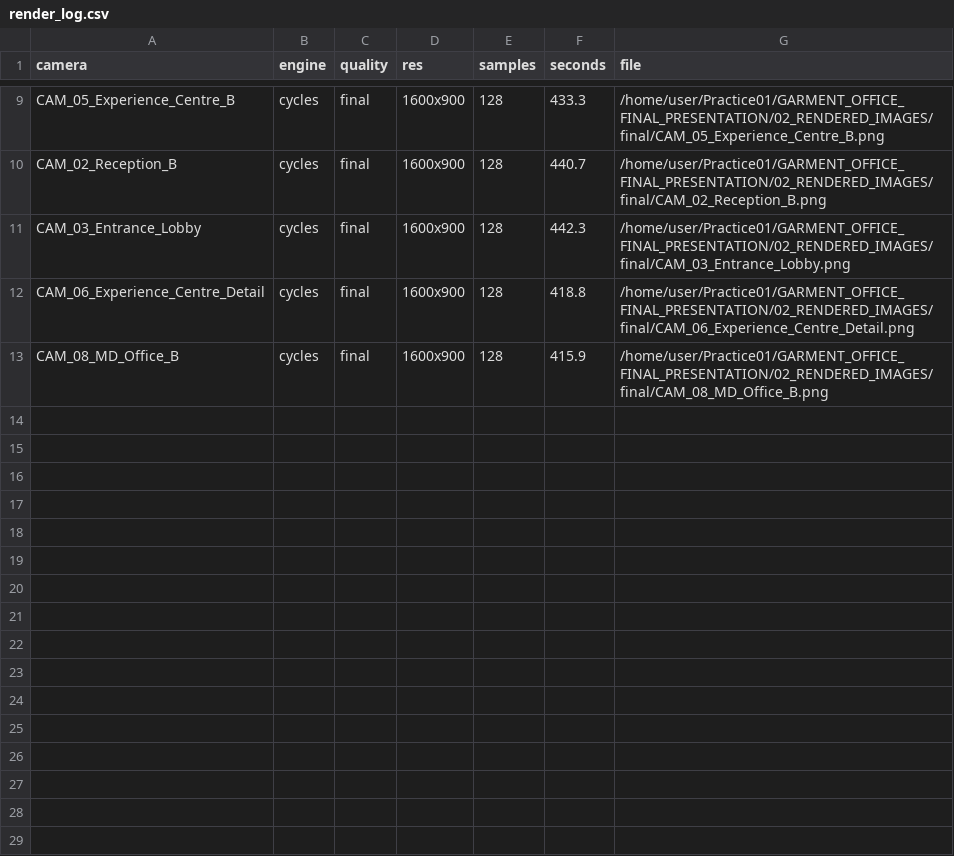
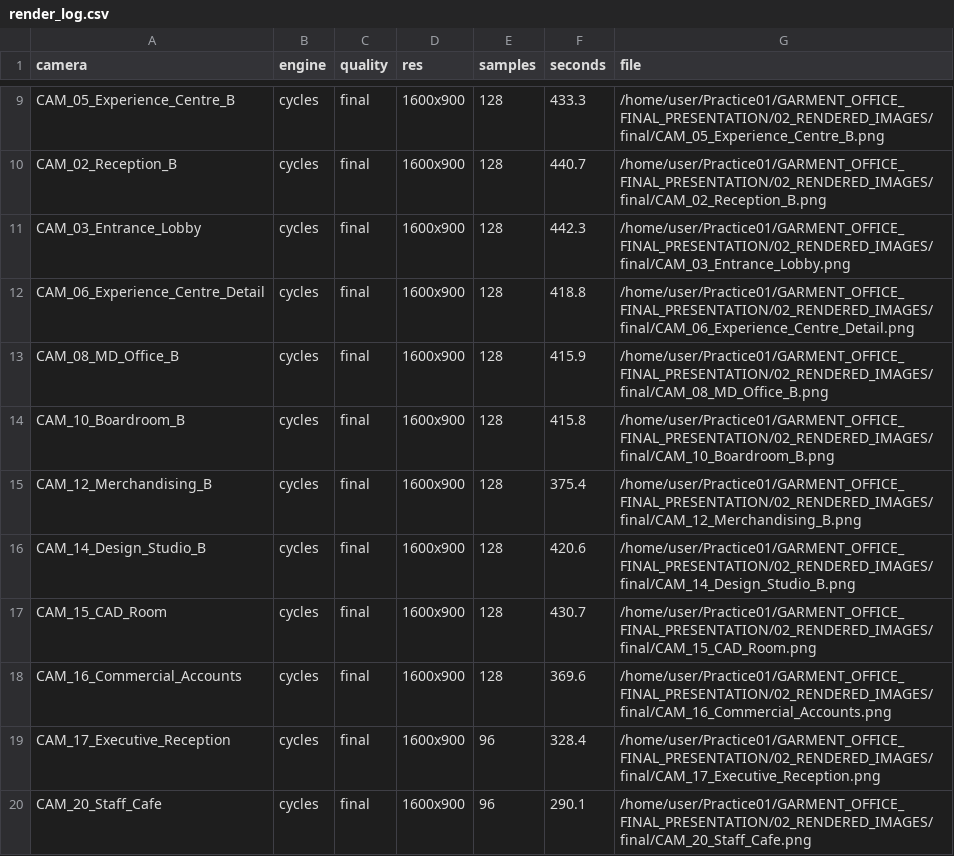
Before and after one commit to i-m-r-a-n/Practice01, a CSV file: GARMENT_OFFICE_FINAL_PRESENTATION/02_RENDERED_IMAGES/final/render_log.csv, drawn as a sheet; only a part is shown, gaps mark what is left out; the diff names each change by its address in the sheet, - before the commit and + after, or states it on an @@ line.

```diff
--- a/GARMENT_OFFICE_FINAL_PRESENTATION/02_RENDERED_IMAGES/final/render_log.csv
+++ b/GARMENT_OFFICE_FINAL_PRESENTATION/02_RENDERED_IMAGES/final/render_log.csv
+row 14: CAM_10_Boardroom_B | cycles | final | 1600x900 | 128 | 415.8 | /home/user/Practice01/GARMENT_OFFICE_FINAL_PRESENTATION/02_RENDERED_IMAGES/final/CAM_10_Boardroom_B.png
+row 15: CAM_12_Merchandising_B | cycles | final | 1600x900 | 128 | 375.4 | /home/user/Practice01/GARMENT_OFFICE_FINAL_PRESENTATION/02_RENDERED_IMAGES/final/CAM_12_Merchandising_B.png
+row 16: CAM_14_Design_Studio_B | cycles | final | 1600x900 | 128 | 420.6 | /home/user/Practice01/GARMENT_OFFICE_FINAL_PRESENTATION/02_RENDERED_IMAGES/final/CAM_14_Design_Studio_B.png
+row 17: CAM_15_CAD_Room | cycles | final | 1600x900 | 128 | 430.7 | /home/user/Practice01/GARMENT_OFFICE_FINAL_PRESENTATION/02_RENDERED_IMAGES/final/CAM_15_CAD_Room.png
+row 18: CAM_16_Commercial_Accounts | cycles | final | 1600x900 | 128 | 369.6 | /home/user/Practice01/GARMENT_OFFICE_FINAL_PRESENTATION/02_RENDERED_IMAGES/final/CAM_16_Commercial_Accounts.png
+row 19: CAM_17_Executive_Reception | cycles | final | 1600x900 | 96 | 328.4 | /home/user/Practice01/GARMENT_OFFICE_FINAL_PRESENTATION/02_RENDERED_IMAGES/final/CAM_17_Executive_Reception.png
+row 20: CAM_20_Staff_Cafe | cycles | final | 1600x900 | 96 | 290.1 | /home/user/Practice01/GARMENT_OFFICE_FINAL_PRESENTATION/02_RENDERED_IMAGES/final/CAM_20_Staff_Cafe.png
```
Also changed, not shown: GARMENT_OFFICE_FINAL_PRESENTATION/04_DOCUMENTATION/furniture_schedule.csv, 21 other files.
